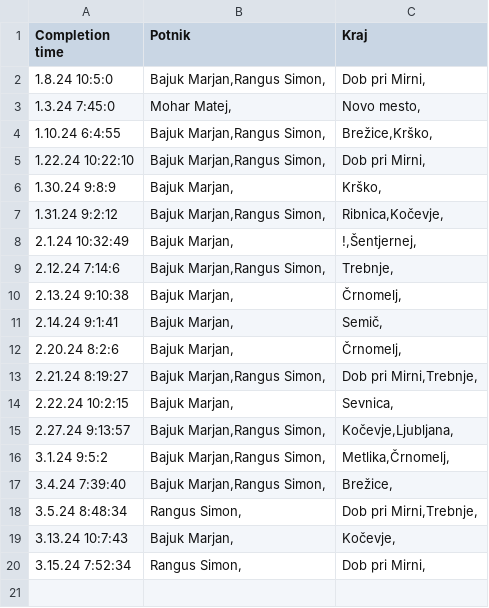
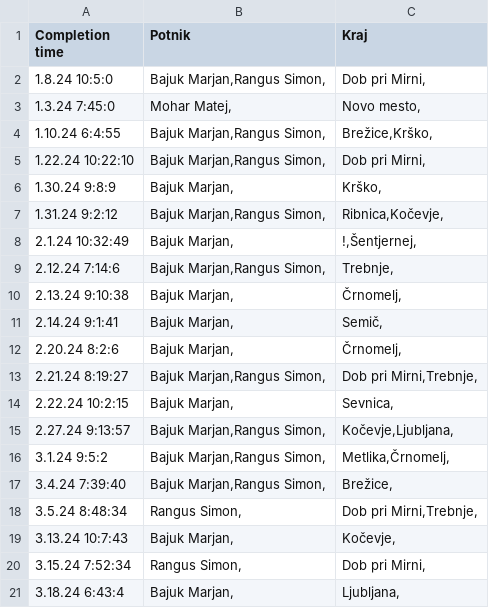
Before and after one commit to SRP-B/dat-nm, a CSV file: active.csv, drawn as a sheet.

Commit message:
Appv11

```diff
--- a/active.csv
+++ b/active.csv
@@ -20 +20,2 @@
 3.15.24 7:52:34;"Rangus Simon,";"Dob pri Mirni,"
+3.18.24 6:43:4;"Bajuk Marjan,";"Ljubljana,"
```
